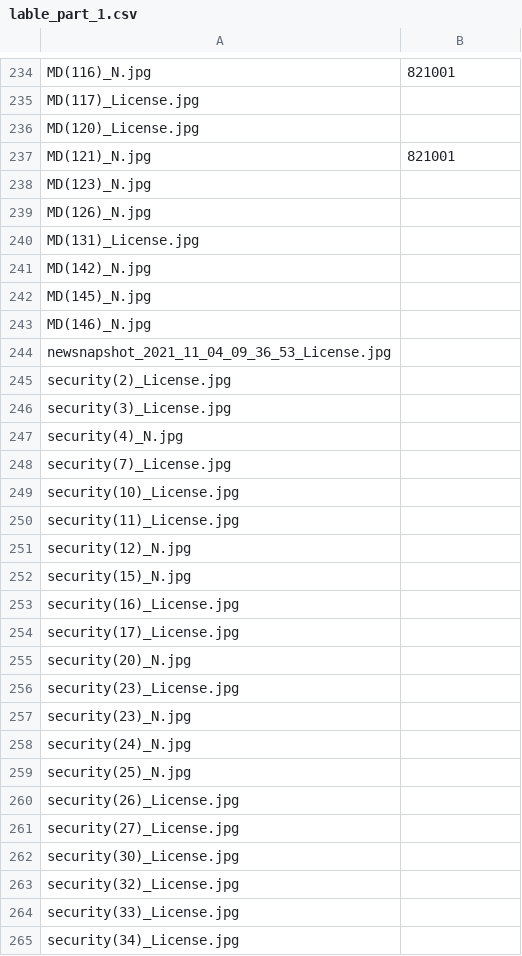
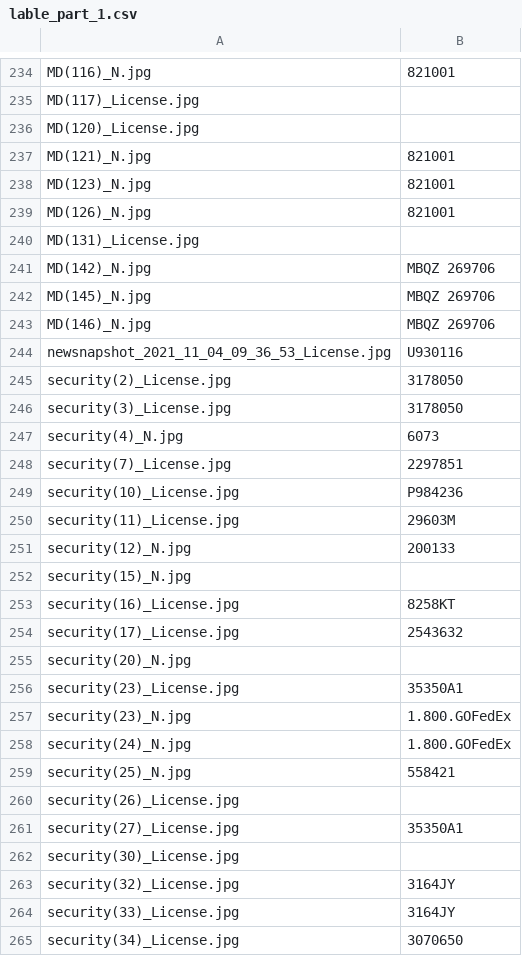
Before and after one commit to aksh012-git/Python-Training, a CSV file: lable_part_1.csv, drawn as a sheet; only a part is shown, gaps mark what is left out; the diff covers the shown part only.

Commit message:
updated lable part 1

```diff
--- a/lable_part_1.csv
+++ b/lable_part_1.csv
@@ -237,29 +237,29 @@ MD(120)_License.jpg,
 MD(121)_N.jpg,821001
-MD(123)_N.jpg,
-MD(126)_N.jpg,
+MD(123)_N.jpg,821001
+MD(126)_N.jpg,821001
 MD(131)_License.jpg,
-MD(142)_N.jpg,
-MD(145)_N.jpg,
-MD(146)_N.jpg,
-newsnapshot_2021_11_04_09_36_53_License.jpg,
-security(2)_License.jpg,
-security(3)_License.jpg,
-security(4)_N.jpg,
-security(7)_License.jpg,
-security(10)_License.jpg,
-security(11)_License.jpg,
-security(12)_N.jpg,
+MD(142)_N.jpg,MBQZ 269706
+MD(145)_N.jpg,MBQZ 269706
+MD(146)_N.jpg,MBQZ 269706
+newsnapshot_2021_11_04_09_36_53_License.jpg,U930116
+security(2)_License.jpg,3178050
+security(3)_License.jpg,3178050
+security(4)_N.jpg,6073
+security(7)_License.jpg,2297851
+security(10)_License.jpg,P984236
+security(11)_License.jpg,29603M
+security(12)_N.jpg,200133
 security(15)_N.jpg,
-security(16)_License.jpg,
-security(17)_License.jpg,
+security(16)_License.jpg,8258KT
+security(17)_License.jpg,2543632
 security(20)_N.jpg,
-security(23)_License.jpg,
-security(23)_N.jpg,
-security(24)_N.jpg,
-security(25)_N.jpg,
+security(23)_License.jpg,35350A1
+security(23)_N.jpg,1.800.GOFedEx
+security(24)_N.jpg,1.800.GOFedEx
+security(25)_N.jpg,558421
 security(26)_License.jpg,
-security(27)_License.jpg,
+security(27)_License.jpg,35350A1
 security(30)_License.jpg,
-security(32)_License.jpg,
-security(33)_License.jpg,
-security(34)_License.jpg,
+security(32)_License.jpg,3164JY
+security(33)_License.jpg,3164JY
+security(34)_License.jpg,3070650
```
Also changed, not shown: 119 edited cells elsewhere in this file, 1 other file.
